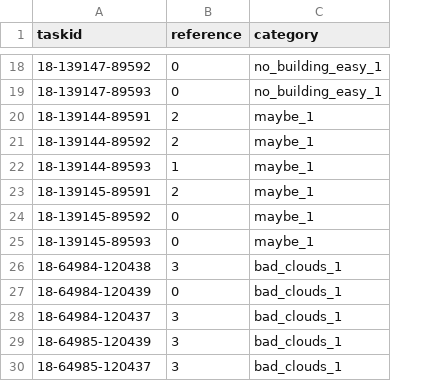
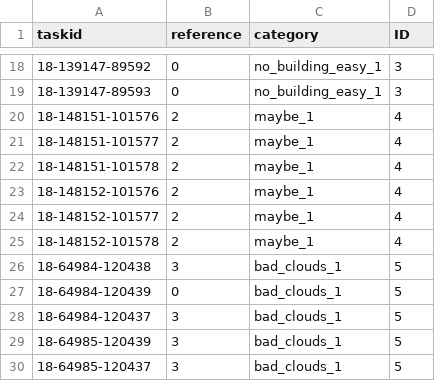
Before and after one commit to mapswipe/python-mapswipe-workers, a CSV file: mapswipe_workers/sample_data/completeness_tutorial_tasks.csv, drawn as a sheet; only a part is shown, gaps mark what is left out; removed rows and columns are numbered as before the commit, all else as after; the diff covers the shown part only; the diff names each change by its address in the sheet, - before the commit and + after, or states it on an @@ line.

```diff
--- a/mapswipe_workers/sample_data/completeness_tutorial_tasks.csv
+++ b/mapswipe_workers/sample_data/completeness_tutorial_tasks.csv
+column D (ID), rows 18-20: 3 | 3 | 4; rows 23-24: 4 | 4; rows 26-30: all 5
-A20 (taskid): 18-139144-89591
+A20 (taskid): 18-148151-101576
+row 21: 18-148151-101577 | 2 | maybe_1 | 4
+row 22: 18-148151-101578 | 2 | maybe_1 | 4
-A23 (taskid): 18-139144-89592
+A23 (taskid): 18-148152-101576
-row 22: 18-139144-89593 | 1 | maybe_1
-A24 (taskid): 18-139145-89591
+A24 (taskid): 18-148152-101577
-row 24: 18-139145-89592 | 0 | maybe_1
-row 25: 18-139145-89593 | 0 | maybe_1
+row 25: 18-148152-101578 | 2 | maybe_1 | 4
```
Also changed, not shown: 14 added rows, 2 removed rows and 11 edited cells elsewhere in this file, 4 other files.
